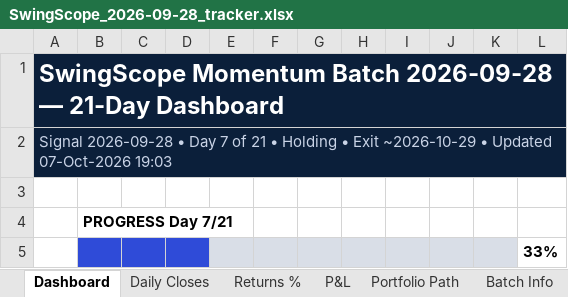
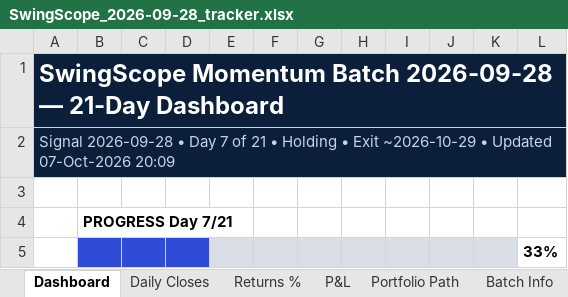
Before and after one commit to compukidsdgp-creator/Swing-Card, an Excel workbook: data/batches/2026-09-28/SwingScope_2026-09-28_tracker.xlsx, sheet Dashboard, drawn as a sheet; only a part is shown; values as stored, in another font and other column widths than the file's, no borders; charts and pictures and conditional formats not drawn; the diff names each change by its address in the sheet, - before the commit and + after, or states it on an @@ line.

```diff
--- a/data/batches/2026-09-28/SwingScope_2026-09-28_tracker.xlsx (sheet Dashboard)
+++ b/data/batches/2026-09-28/SwingScope_2026-09-28_tracker.xlsx (sheet Dashboard)
-A2: …Updated 07-Oct-2026 19:03
+A2: …Updated 07-Oct-2026 20:09
```
Also changed, not shown: sheet News & Sentiment, sheet Daily Closes, 3 other files.
